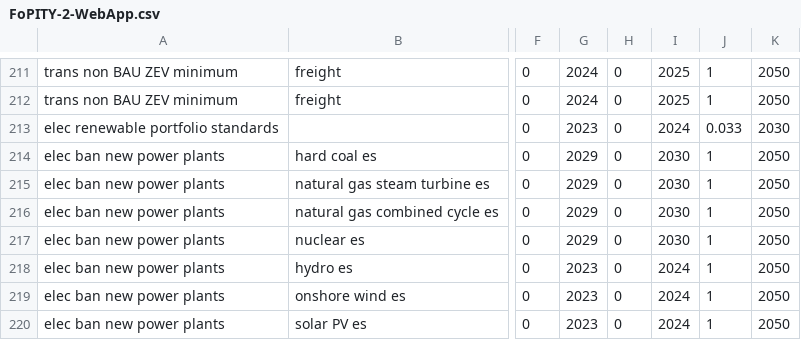
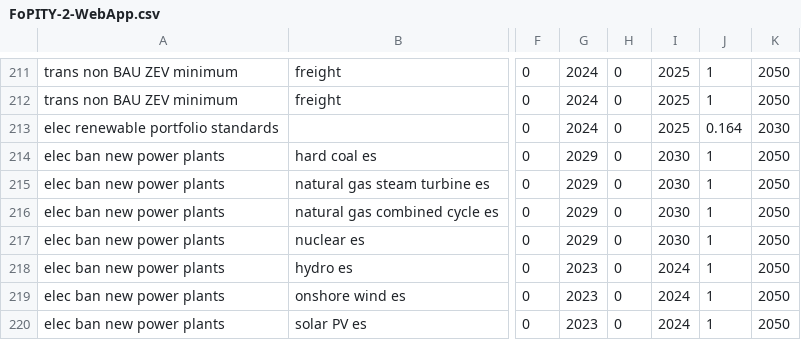
Before and after one commit to EnergyInnovation/eps-ohio, a CSV file: InputData/plcy-schd/FoPITY/FoPITY-2-WebApp.csv, drawn as a sheet; only a part is shown, gaps mark what is left out; the diff names each change by its address in the sheet, - before the commit and + after, or states it on an @@ line.

```diff
--- a/InputData/plcy-schd/FoPITY/FoPITY-2-WebApp.csv
+++ b/InputData/plcy-schd/FoPITY/FoPITY-2-WebApp.csv
-G213: 2023
+G213: 2024
-I213: 2024
+I213: 2025
-J213: 0.033
+J213: 0.164
```
Also changed, not shown: InputData/bldgs/SYCEU/SYCEU-commercial.csv, InputData/bldgs/SYCEU/SYCEU-rural-residential.csv, 9 other files.
